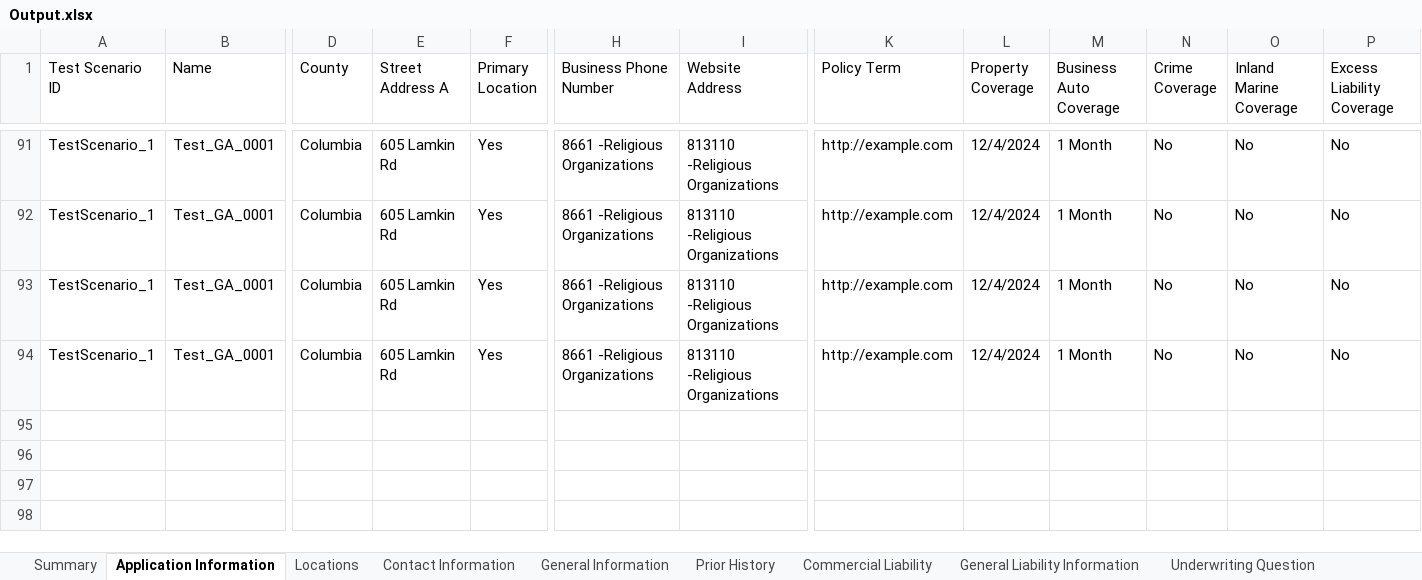
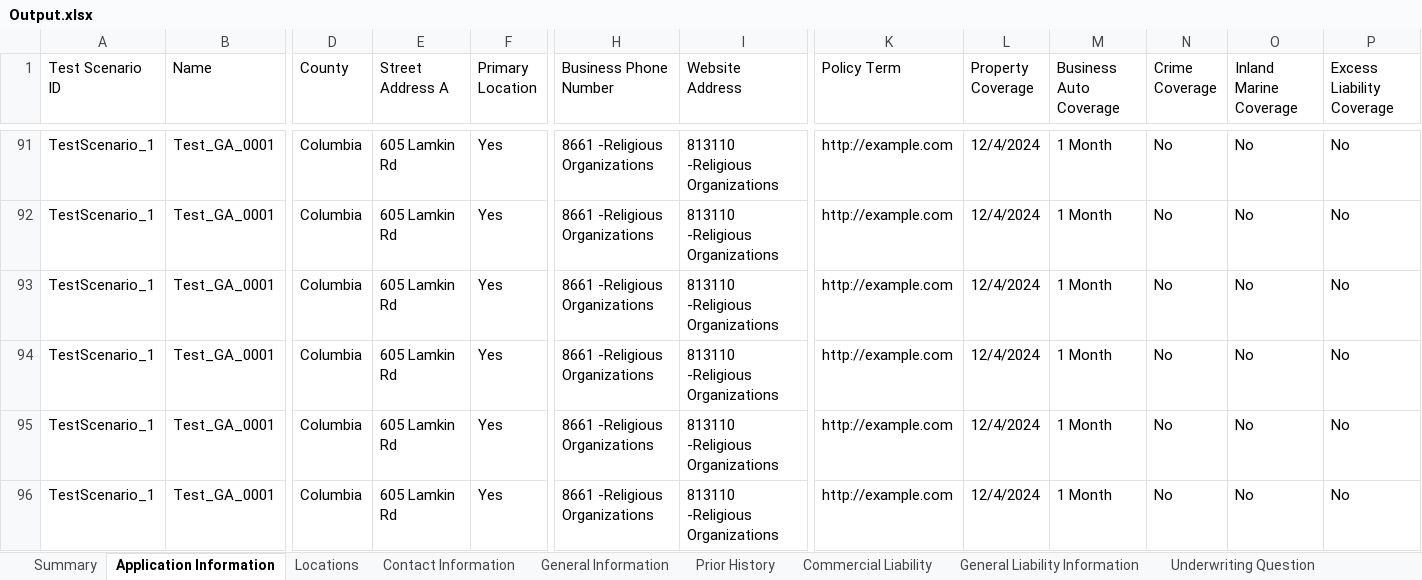
Before and after one commit to KMG-2365/Aqagencii-Automation, an Excel workbook: AgencyAQEndToEndAutomationAR/Output/Output.xlsx, sheet Application Information, drawn as a sheet; only a part is shown, gaps mark what is left out; values as stored, in another font and other column widths than the file's, no borders; rows hold the shown columns only; the diff names each change by its address in the sheet, - before the commit and + after, or states it on an @@ line.

```diff
--- a/AgencyAQEndToEndAutomationAR/Output/Output.xlsx (sheet Application Information)
+++ b/AgencyAQEndToEndAutomationAR/Output/Output.xlsx (sheet Application Information)
+row 95: TestScenario_1 | Test_GA_0001 | Columbia | 605 Lamkin Rd | Yes | 8661 -Religious Organizations | 813110 -Religious Organizations | http://example.com | 12/4/2024 | 1 Month | No | No | No
+row 96: TestScenario_1 | Test_GA_0001 | Columbia | 605 Lamkin Rd | Yes | 8661 -Religious Organizations | 813110 -Religious Organizations | http://example.com | 12/4/2024 | 1 Month | No | No | No
```
Also changed, not shown: sheet Commercial Liability, sheet Contact Information, sheet General Liability Information, sheet Prior History, sheet General Information, sheet Locations, 57 other files.
